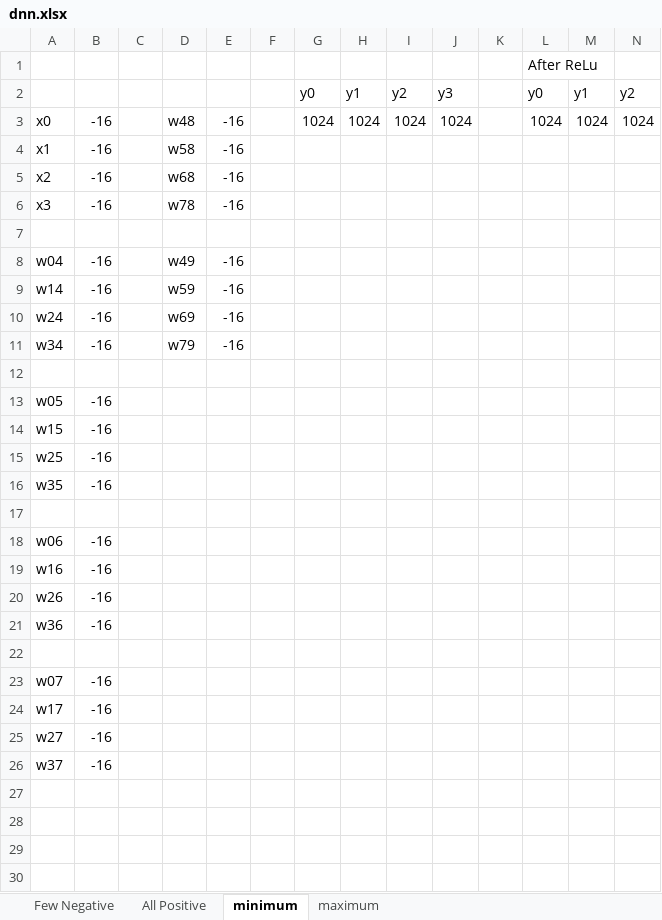
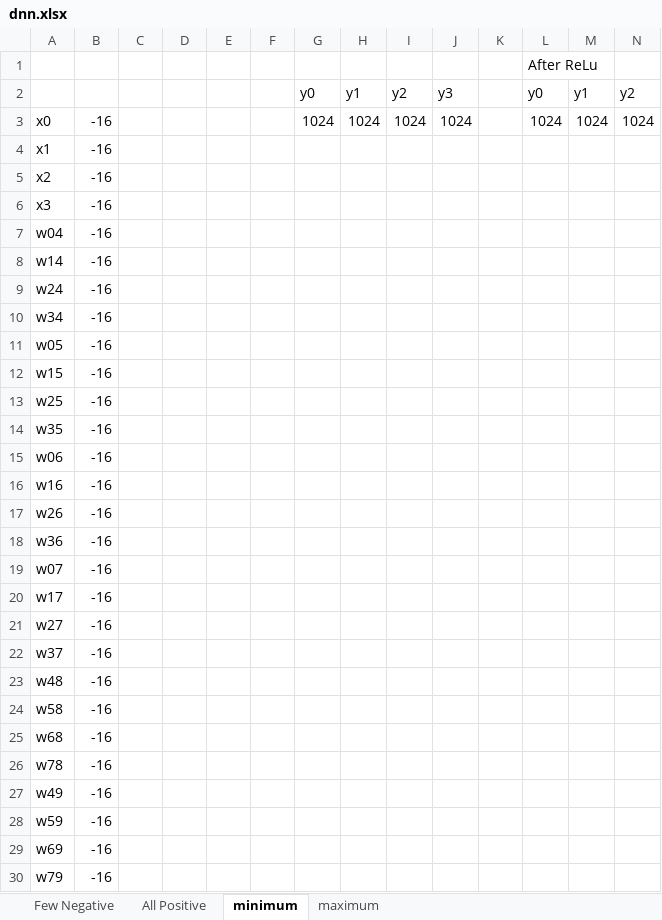
Before and after one commit to hbelatikar/gnn-accelerator, an Excel workbook: rtl/MS1/dnn.xlsx, sheet minimum, drawn as a sheet; only a part is shown; values as stored, in another font and other column widths than the file's, no borders; removed rows and columns are numbered as before the commit, all else as after; rows hold the shown columns only; the diff names each change by its address in the sheet, - before the commit and + after, or states it on an @@ line.

```diff
--- a/rtl/MS1/dnn.xlsx (sheet minimum)
+++ b/rtl/MS1/dnn.xlsx (sheet minimum)
-D3: w48
+D3: (empty)
-E3:E6: -16
+E3:E6: (empty)
-D4: w58
+D4: (empty)
-D5: w68
+D5: (empty)
-D6: w78
+D6: (empty)
-row 7: (empty)
-D7: w49
+D7: (empty)
-E7:E10: -16
+E7:E10: (empty)
-D8: w59
+D8: (empty)
-D9: w69
+D9: (empty)
-D10: w79
+D10: (empty)
-row 12: (empty)
-row 17: (empty)
-row 22: (empty)
+row 23: w48 | -16
+row 24: w58 | -16
+row 25: w68 | -16
+row 26: w78 | -16
+row 27: w49 | -16
+row 28: w59 | -16
+row 29: w69 | -16
+row 30: w79 | -16
```
Also changed, not shown: sheet All Positive, sheet maximum, formulas that keep their value, 5 other files.
